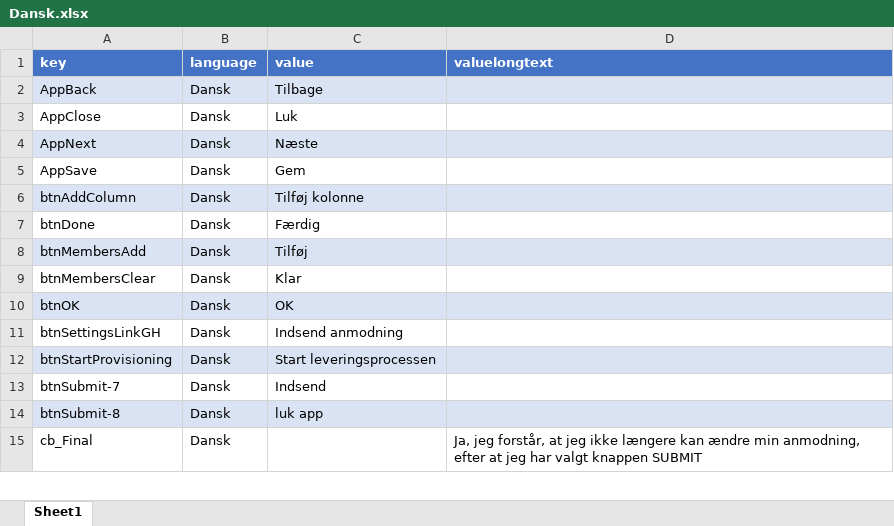
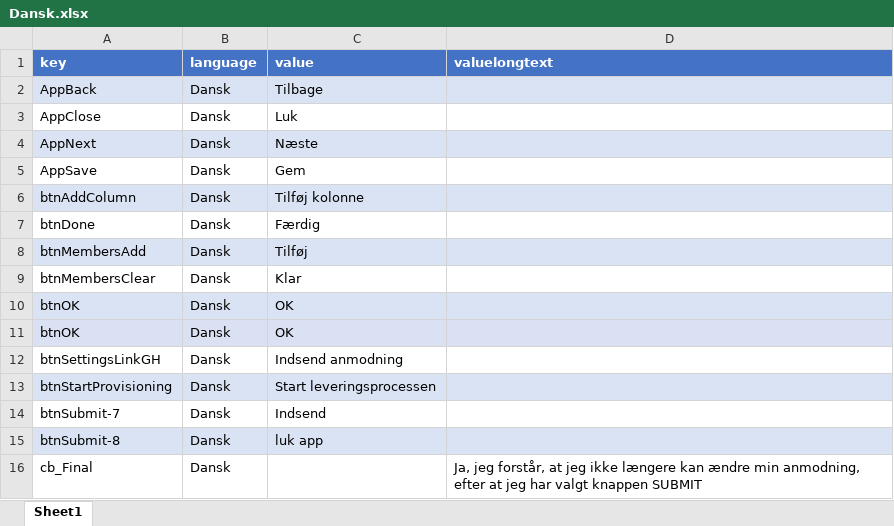
Before and after one commit to ProvisionGenie/ProvisionGenie, an Excel workbook: Deployment/Solution/localization/Dansk.xlsx, sheet Sheet1, drawn as a sheet; only a part is shown; values as stored, in another font and other column widths than the file's, no borders; table styles not drawn; the diff covers the shown part only; the diff names each change by its address in the sheet, - before the commit and + after, or states it on an @@ line.

Commit message:
fixes Dansk

```diff
--- a/Deployment/Solution/localization/Dansk.xlsx (sheet Sheet1)
+++ b/Deployment/Solution/localization/Dansk.xlsx (sheet Sheet1)
+row 11: btnOK | Dansk | OK
```
Also changed, not shown: 22 added rows elsewhere in this sheet, Deployment/Solution/localization/all-languages.xlsx.
